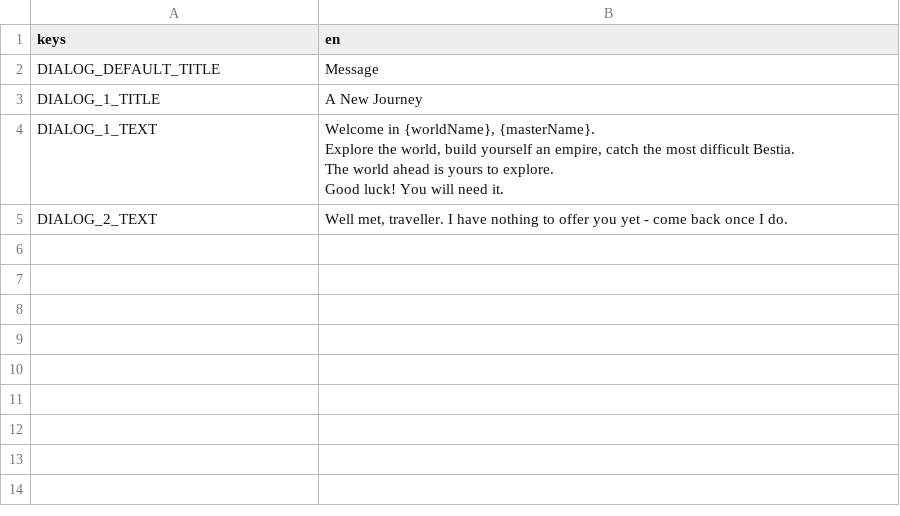
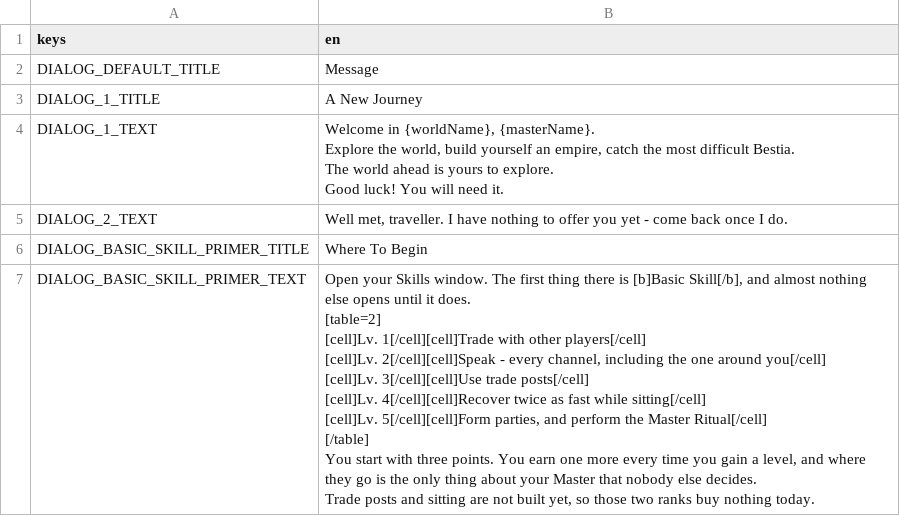
Before and after one commit to tfelix/bestia-behemoth, a CSV file: bestia-client/src/Localization/dialogs.csv, drawn as a sheet; ↵ is a line break in a cell; the diff names each change by its address in the sheet, - before the commit and + after, or states it on an @@ line.

```diff
--- a/bestia-client/src/Localization/dialogs.csv
+++ b/bestia-client/src/Localization/dialogs.csv
+row 6: DIALOG_BASIC_SKILL_PRIMER_TITLE | Where To Begin
+row 7: DIALOG_BASIC_SKILL_PRIMER_TEXT | Open your Skills window. The first thing there is [b]Basic Skill[/b], and almost nothing else opens until it does. ↵ [table=2] ↵ [cell]Lv. 1[/cell][cell]Trade with other players[/cell] ↵ [cell]Lv. 2[/cell][cell]Speak - every channel, including the one around you[/cell] ↵ [cell]Lv. 3[/cell][cell]Use trade posts[/cell] ↵ [cell]Lv. 4[/cell][cell]Recover twice as fast while sitting[/cell] ↵ [cell]Lv. 5[/cell][cell]Form parties, and perform the Master Ritual[/cell] ↵ [/table] ↵ You start with three points. You earn one more every time you gain a level, and where they go is the only thing about your Master that nobody else decides. ↵ Trade posts and sitting are not built yet, so those two ranks buy nothing today.
```
Also changed, not shown: 20 other files.
